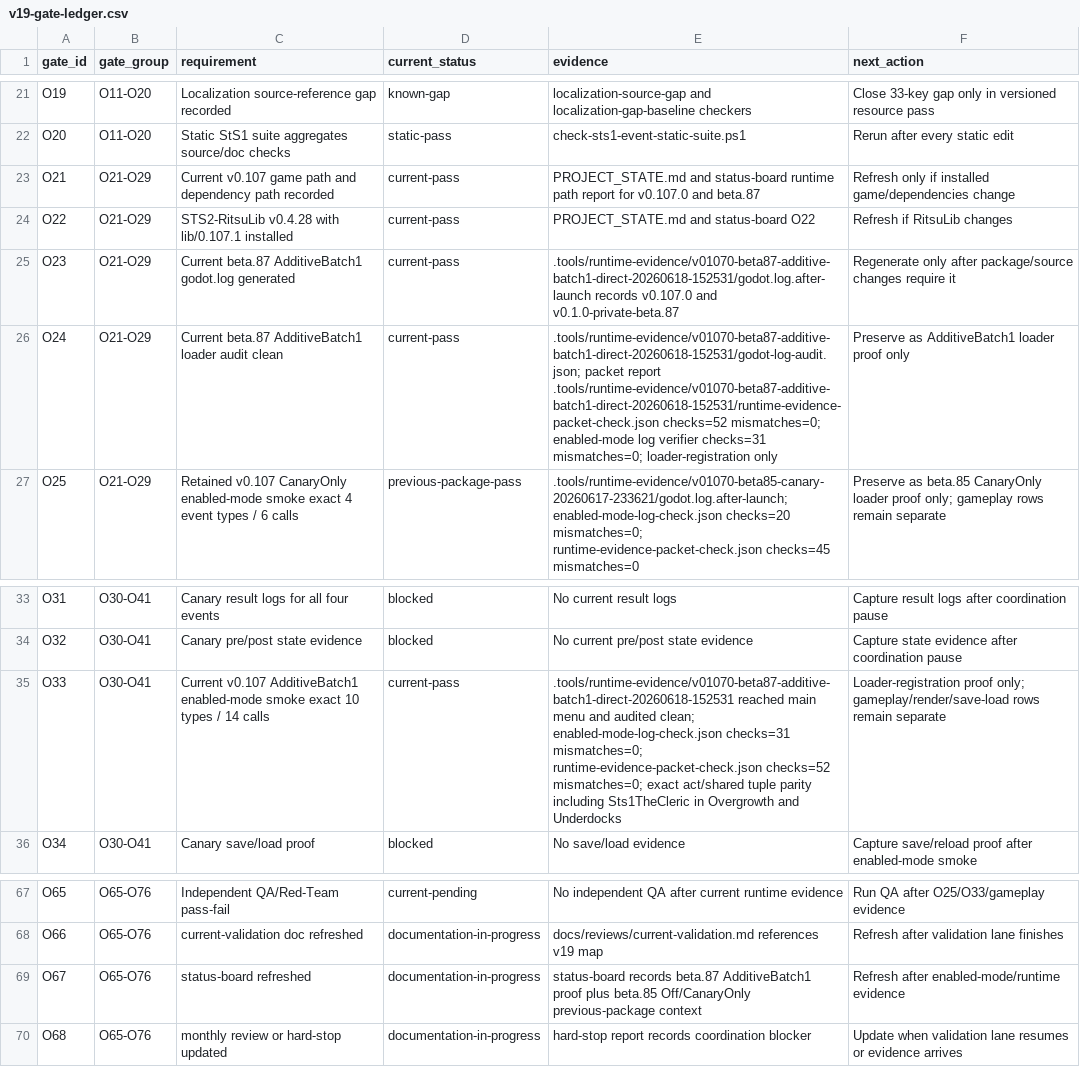
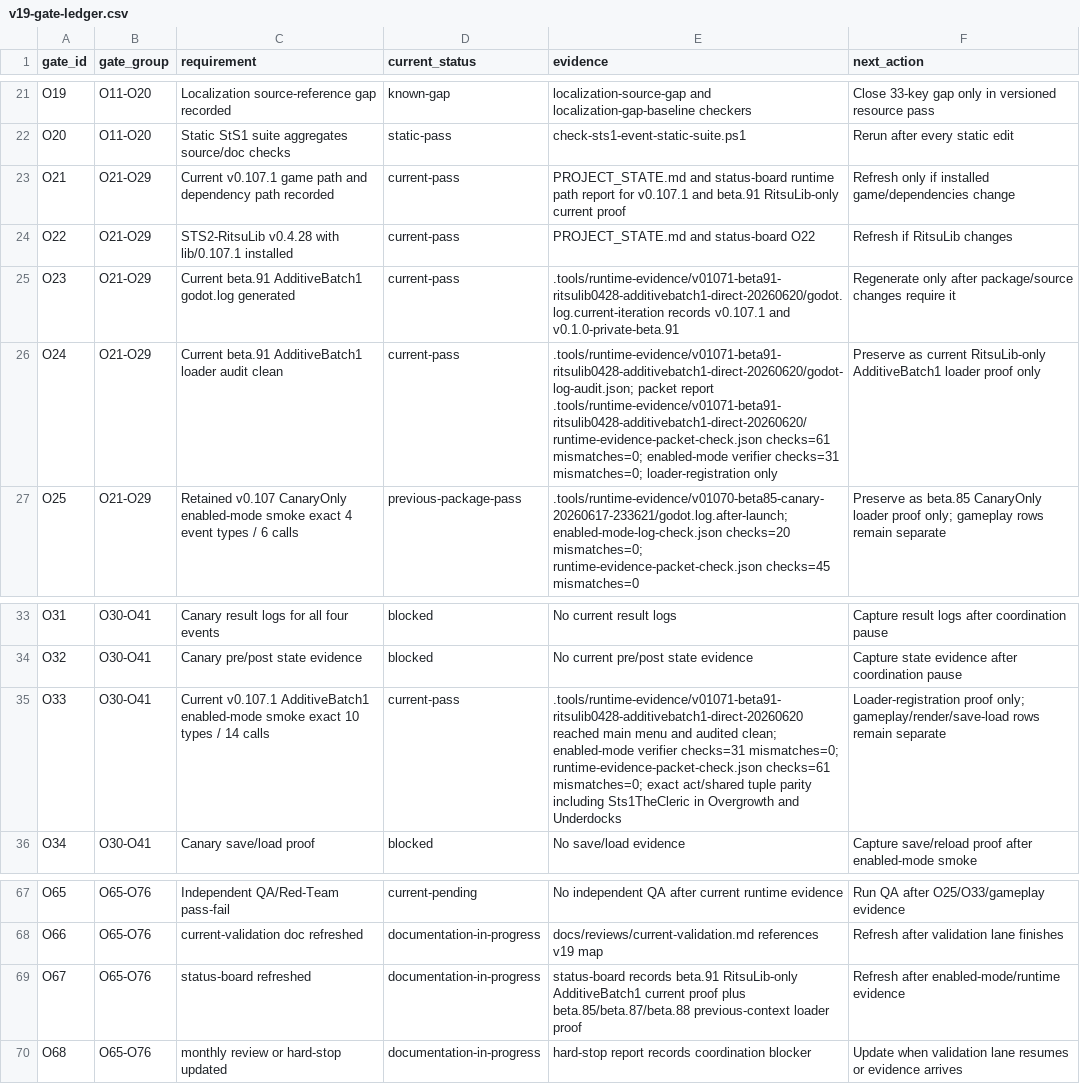
Before and after one commit to wenhuorongbing-netizen/dev-the-spire, a CSV file: docs/features/sts1-events/v19-gate-ledger.csv, drawn as a sheet; only a part is shown, gaps mark what is left out.

Commit message:
Align docs with RitsuLib-only migration

```diff
--- a/docs/features/sts1-events/v19-gate-ledger.csv
+++ b/docs/features/sts1-events/v19-gate-ledger.csv
@@ -22,6 +22,6 @@ O19,O11-O20,Localization source-reference gap recorded,known-gap,localization-so
 O20,O11-O20,Static StS1 suite aggregates source/doc checks,static-pass,check-sts1-event-static-suite.ps1,Rerun after every static edit
-O21,O21-O29,Current v0.107 game path and dependency path recorded,current-pass,PROJECT_STATE.md and status-board runtime path report for v0.107.0 and beta.87,Refresh only if installed game/dependencies change
+O21,O21-O29,Current v0.107.1 game path and dependency path recorded,current-pass,PROJECT_STATE.md and status-board runtime path report for v0.107.1 and beta.91 RitsuLib-only current proof,Refresh only if installed game/dependencies change
 O22,O21-O29,STS2-RitsuLib v0.4.28 with lib/0.107.1 installed,current-pass,PROJECT_STATE.md and status-board O22,Refresh if RitsuLib changes
-O23,O21-O29,Current beta.87 AdditiveBatch1 godot.log generated,current-pass,.tools/runtime-evidence/v01070-beta87-additive-batch1-direct-20260618-152531/godot.log.after-launch records v0.107.0 and v0.1.0-private-beta.87,Regenerate only after package/source changes require it
-O24,O21-O29,Current beta.87 AdditiveBatch1 loader audit clean,current-pass,.tools/runtime-evidence/v01070-beta87-additive-batch1-direct-20260618-152531/godot-log-audit.json; packet report .tools/runtime-evidence/v01070-beta87-additive-batch1-direct-20260618-152531/runtime-evidence-packet-check.json checks=52 mismatches=0; enabled-mode log verifier checks=31 mismatches=0; loader-registration only,Preserve as AdditiveBatch1 loader proof only
+O23,O21-O29,Current beta.91 AdditiveBatch1 godot.log generated,current-pass,.tools/runtime-evidence/v01071-beta91-ritsulib0428-additivebatch1-direct-20260620/godot.log.current-iteration records v0.107.1 and v0.1.0-private-beta.91,Regenerate only after package/source changes require it
+O24,O21-O29,Current beta.91 AdditiveBatch1 loader audit clean,current-pass,.tools/runtime-evidence/v01071-beta91-ritsulib0428-additivebatch1-direct-20260620/godot-log-audit.json; packet report .tools/runtime-evidence/v01071-beta91-ritsulib0428-additivebatch1-direct-20260620/runtime-evidence-packet-check.json checks=61 mismatches=0; enabled-mode verifier checks=31 mismatches=0; loader-registration only,Preserve as current RitsuLib-only AdditiveBatch1 loader proof only
 O25,O21-O29,Retained v0.107 CanaryOnly enabled-mode smoke exact 4 event types / 6 calls,previous-package-pass,.tools/runtime-evidence/v01070-beta85-canary-20260617-233621/godot.log.after-launch; enabled-mode-log-check.json checks=20 mismatches=0; runtime-evidence-packet-check.json checks=45 mismatches=0,Preserve as beta.85 CanaryOnly loader proof only; gameplay rows remain separate
@@ -34,3 +34,3 @@ O31,O30-O41,Canary result logs for all four events,blocked,No current result log
 O32,O30-O41,Canary pre/post state evidence,blocked,No current pre/post state evidence,Capture state evidence after coordination pause
-O33,O30-O41,Current v0.107 AdditiveBatch1 enabled-mode smoke exact 10 types / 14 calls,current-pass,.tools/runtime-evidence/v01070-beta87-additive-batch1-direct-20260618-152531 reached main menu and audited clean; enabled-mode-log-check.json checks=31 mismatches=0; runtime-evidence-packet-check.json checks=52 mismatches=0; exact act/shared tuple parity including Sts1TheCleric in Overgrowth and Underdocks,Loader-registration proof only; gameplay/render/save-load rows remain separate
+O33,O30-O41,Current v0.107.1 AdditiveBatch1 enabled-mode smoke exact 10 types / 14 calls,current-pass,.tools/runtime-evidence/v01071-beta91-ritsulib0428-additivebatch1-direct-20260620 reached main menu and audited clean; enabled-mode verifier checks=31 mismatches=0; runtime-evidence-packet-check.json checks=61 mismatches=0; exact act/shared tuple parity including Sts1TheCleric in Overgrowth and Underdocks,Loader-registration proof only; gameplay/render/save-load rows remain separate
 O34,O30-O41,Canary save/load proof,blocked,No save/load evidence,Capture save/reload proof after enabled-mode smoke
@@ -68,3 +68,3 @@ O65,O65-O76,Independent QA/Red-Team pass-fail,current-pending,No independent QA
 O66,O65-O76,current-validation doc refreshed,documentation-in-progress,docs/reviews/current-validation.md references v19 map,Refresh after validation lane finishes
-O67,O65-O76,status-board refreshed,documentation-in-progress,status-board records beta.87 AdditiveBatch1 proof plus beta.85 Off/CanaryOnly previous-package context,Refresh after enabled-mode/runtime evidence
+O67,O65-O76,status-board refreshed,documentation-in-progress,status-board records beta.91 RitsuLib-only AdditiveBatch1 current proof plus beta.85/beta.87/beta.88 previous-context loader proof,Refresh after enabled-mode/runtime evidence
 O68,O65-O76,monthly review or hard-stop updated,documentation-in-progress,hard-stop report records coordination blocker,Update when validation lane resumes or evidence arrives
```
Also changed, not shown: docs/longhaul-audit/QUEUE.tsv, 26 other files.
